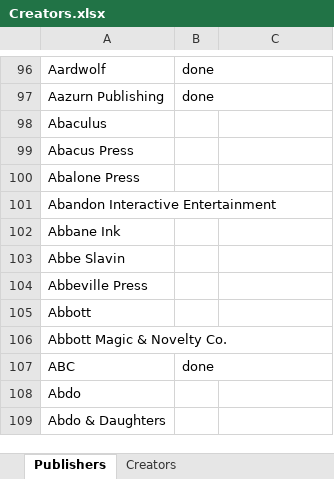
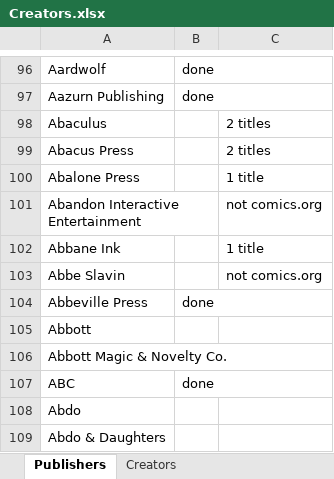
Before and after one commit to blzimg/blzimg.github.io, an Excel workbook: Creators.xlsx, sheet Publishers, drawn as a sheet; only a part is shown, gaps mark what is left out; values as stored, in another font and other column widths than the file's, no borders; the diff names each change by its address in the sheet, - before the commit and + after, or states it on an @@ line.

```diff
--- a/Creators.xlsx (sheet Publishers)
+++ b/Creators.xlsx (sheet Publishers)
-C98:C99: (empty)
+C98:C99: 2 titles
-C100: (empty)
+C100: 1 title
-C101: (empty)
+C101: not comics.org
-C102: (empty)
+C102: 1 title
-C103: (empty)
+C103: not comics.org
-B104: (empty)
+B104: done
```
Also changed, not shown: 4 other files.
